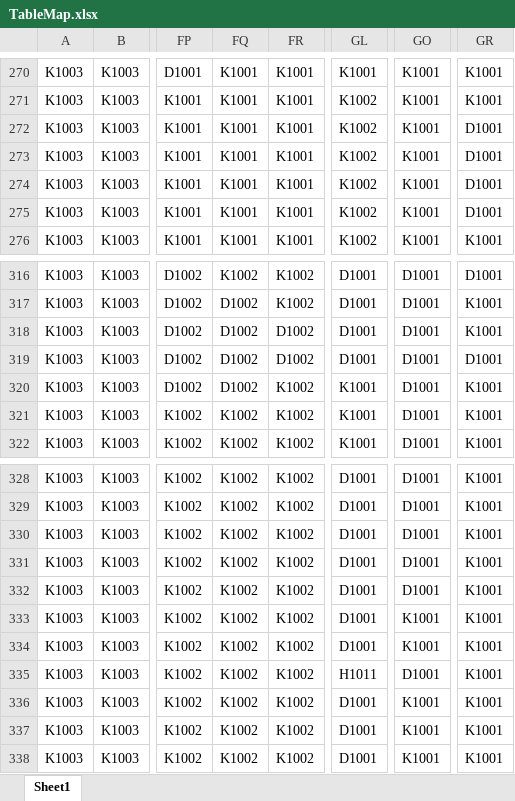
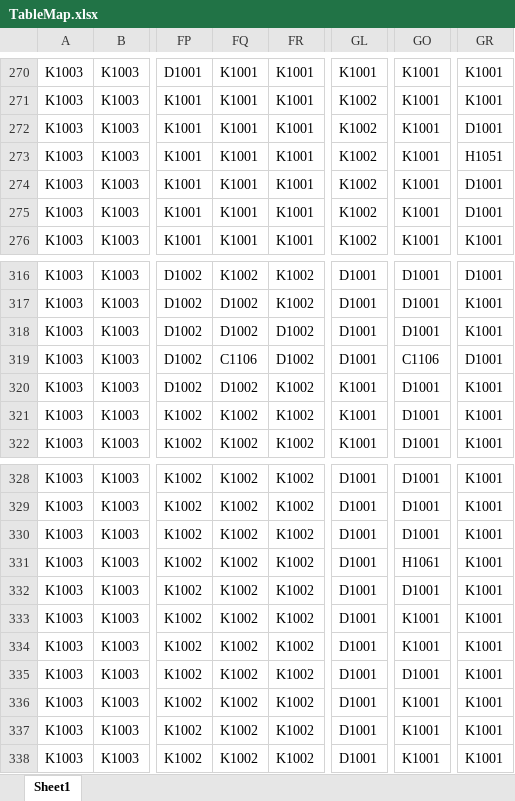
Before and after one commit to fancyblock/EAM, an Excel workbook: UniPrj/EAM/Assets/GameSettings~/TableMap.xlsx, sheet Sheet1, drawn as a sheet; only a part is shown, gaps mark what is left out; values as stored, in another font and other column widths than the file's, no cell formats; the diff covers the shown part only; the diff names each change by its address in the sheet, - before the commit and + after, or states it on an @@ line.

```diff
--- a/UniPrj/EAM/Assets/GameSettings~/TableMap.xlsx (sheet Sheet1)
+++ b/UniPrj/EAM/Assets/GameSettings~/TableMap.xlsx (sheet Sheet1)
-GR273: D1001
+GR273: H1051
-FQ319: D1002
+FQ319: C1106
-GO319: D1001
+GO319: C1106
-GO331: D1001
+GO331: H1061
-GL335: H1011
+GL335: D1001
```
Also changed, not shown: 14 edited cells elsewhere in this sheet, cell formats, UniPrj/EAM/Assets/GameSettings~/TableCity.xlsx, UniPrj/EAM/Assets/GameSettings~/TableMapItem.xlsx, 35 other files.
